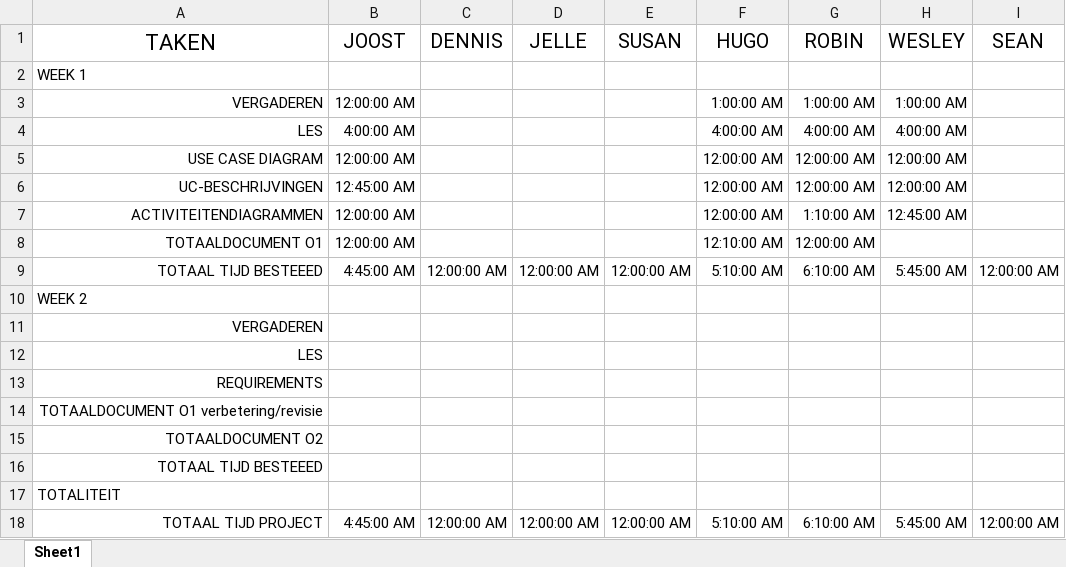
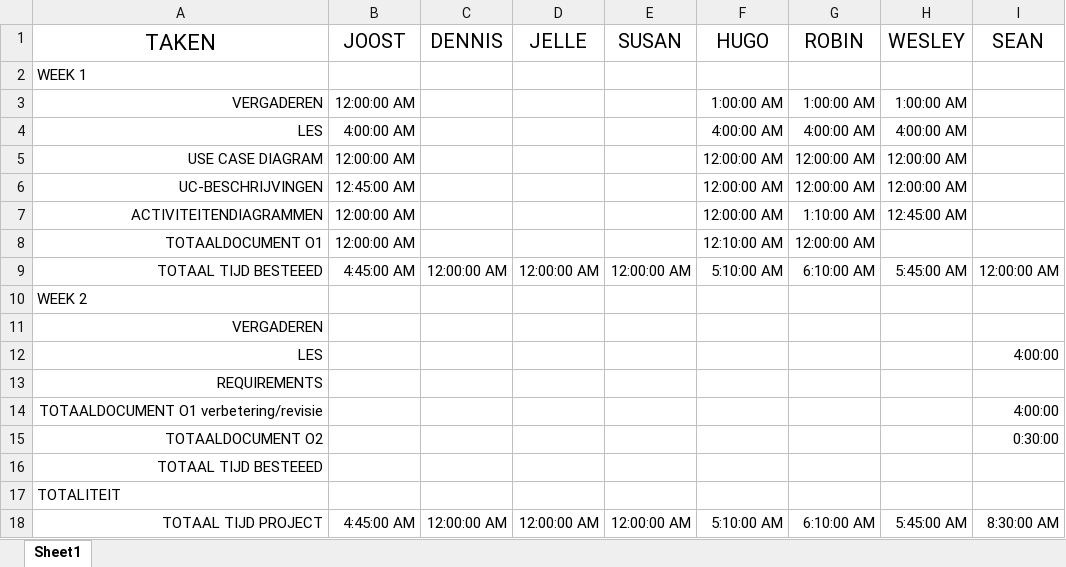
Before and after one commit to Avans/Empty-Backpack-oude-repo, an Excel workbook: Urendeclaratie.xlsx, sheet Sheet1, drawn as a sheet; values as stored, in another font and other column widths than the file's, no borders; the diff names each change by its address in the sheet, - before the commit and + after, or states it on an @@ line.

Commit message:
Tijdsbesteding ingevuld

```diff
--- a/Urendeclaratie.xlsx (sheet Sheet1)
+++ b/Urendeclaratie.xlsx (sheet Sheet1)
-I12 (SEAN): (empty)
+I12 (SEAN): 4:00:00
-I14 (SEAN): (empty)
+I14 (SEAN): 4:00:00
-I15 (SEAN): (empty)
+I15 (SEAN): 0:30:00
-I18 (SEAN): 12:00:00 AM
+I18 (SEAN): 8:30:00 AM
```
